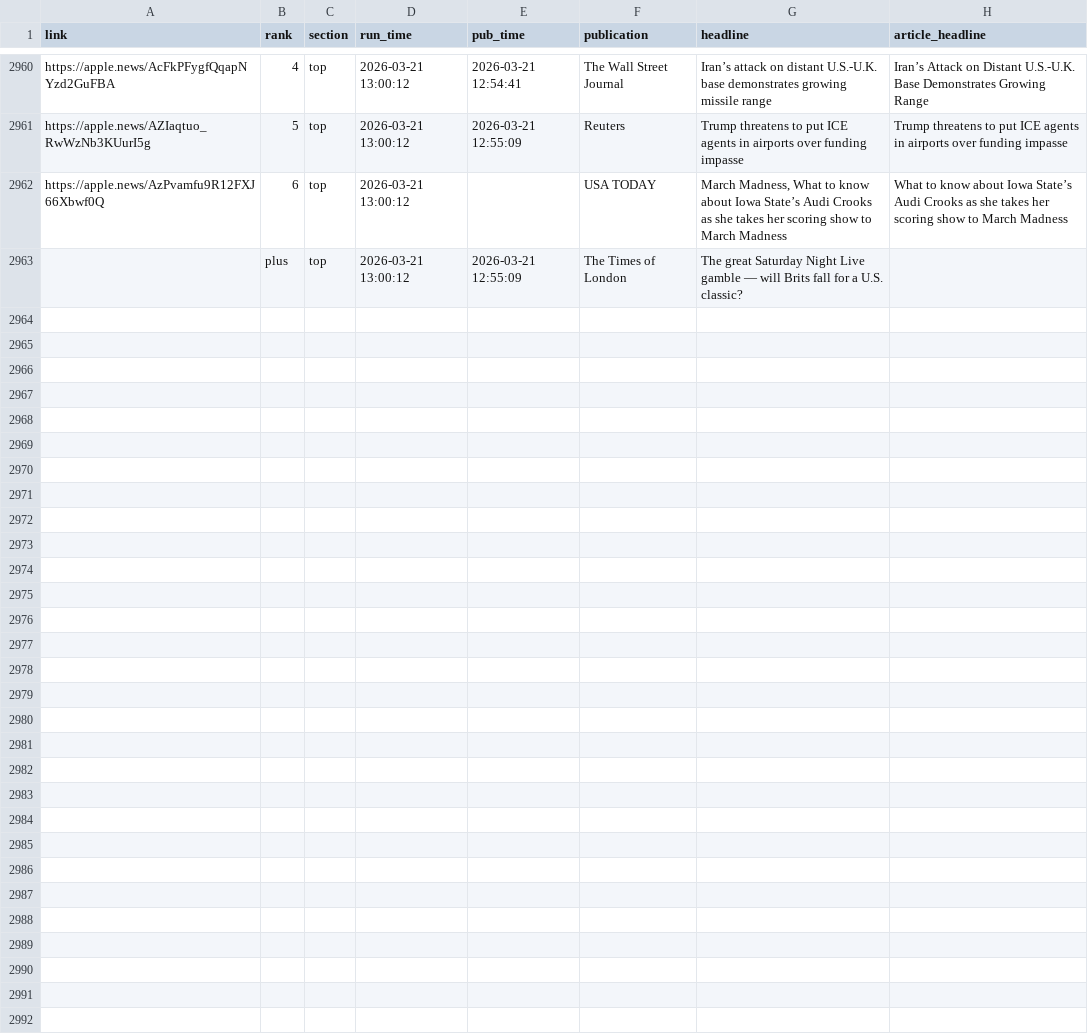
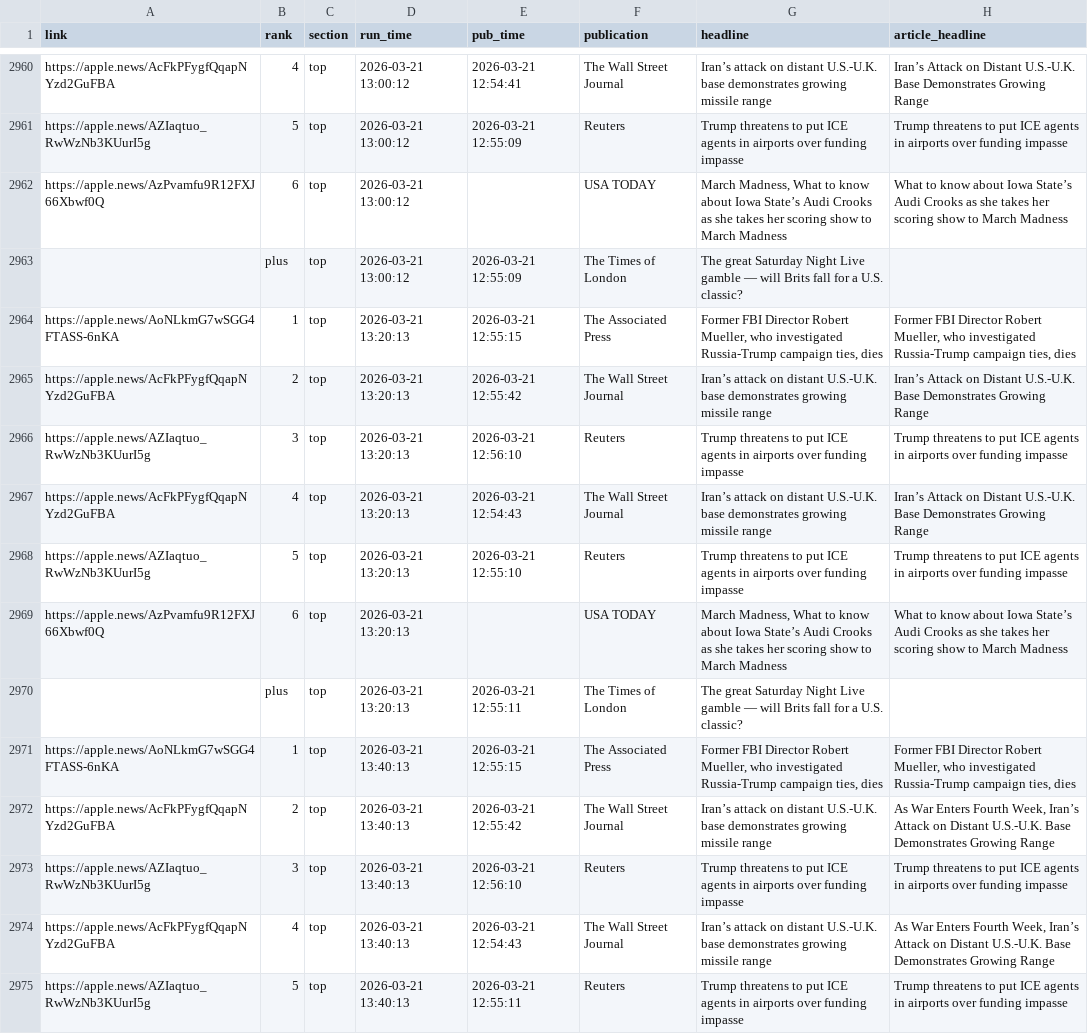
Before and after one commit to jackbandy/apple-news-archiver, a CSV file: data_output/stories.csv, drawn as a sheet; only a part is shown, gaps mark what is left out; the diff covers the shown part only; the diff names each change by its address in the sheet, - before the commit and + after, or states it on an @@ line.

Commit message:
Auto commit with data, 2026-03-21 14:13

```diff
--- a/data_output/stories.csv
+++ b/data_output/stories.csv
+row 2964: https://apple.news/AoNLkmG7wSGG4FTASS-6nKA | 1 | top | 2026-03-21 13:20:13 | 2026-03-21 12:55:15 | The Associated Press | Former FBI Director Robert Mueller, who investigated Russia-Trump campaign ties, dies | Former FBI Director Robert Mueller, who investigated Russia-Trump campaign ties, dies
+row 2965: https://apple.news/AcFkPFygfQqapNYzd2GuFBA | 2 | top | 2026-03-21 13:20:13 | 2026-03-21 12:55:42 | The Wall Street Journal | Iran’s attack on distant U.S.-U.K. base demonstrates growing missile range | Iran’s Attack on Distant U.S.-U.K. Base Demonstrates Growing Range
+row 2966: https://apple.news/AZIaqtuo_RwWzNb3KUurI5g | 3 | top | 2026-03-21 13:20:13 | 2026-03-21 12:56:10 | Reuters | Trump threatens to put ICE agents in airports over funding impasse | Trump threatens to put ICE agents in airports over funding impasse
+row 2967: https://apple.news/AcFkPFygfQqapNYzd2GuFBA | 4 | top | 2026-03-21 13:20:13 | 2026-03-21 12:54:43 | The Wall Street Journal | Iran’s attack on distant U.S.-U.K. base demonstrates growing missile range | Iran’s Attack on Distant U.S.-U.K. Base Demonstrates Growing Range
+row 2968: https://apple.news/AZIaqtuo_RwWzNb3KUurI5g | 5 | top | 2026-03-21 13:20:13 | 2026-03-21 12:55:10 | Reuters | Trump threatens to put ICE agents in airports over funding impasse | Trump threatens to put ICE agents in airports over funding impasse
+row 2969: https://apple.news/AzPvamfu9R12FXJ66Xbwf0Q | 6 | top | 2026-03-21 13:20:13 |  | USA TODAY | March Madness, What to know about Iowa State’s Audi Crooks as she takes her scoring show to March Madness | What to know about Iowa State’s Audi Crooks as she takes her scoring show to March Madness
+row 2970:  | plus | top | 2026-03-21 13:20:13 | 2026-03-21 12:55:11 | The Times of London | The great Saturday Night Live gamble — will Brits fall for a U.S. classic?
+row 2971: https://apple.news/AoNLkmG7wSGG4FTASS-6nKA | 1 | top | 2026-03-21 13:40:13 | 2026-03-21 12:55:15 | The Associated Press | Former FBI Director Robert Mueller, who investigated Russia-Trump campaign ties, dies | Former FBI Director Robert Mueller, who investigated Russia-Trump campaign ties, dies
+row 2972: https://apple.news/AcFkPFygfQqapNYzd2GuFBA | 2 | top | 2026-03-21 13:40:13 | 2026-03-21 12:55:42 | The Wall Street Journal | Iran’s attack on distant U.S.-U.K. base demonstrates growing missile range | As War Enters Fourth Week, Iran’s Attack on Distant U.S.-U.K. Base Demonstrates Growing Range
+row 2973: https://apple.news/AZIaqtuo_RwWzNb3KUurI5g | 3 | top | 2026-03-21 13:40:13 | 2026-03-21 12:56:10 | Reuters | Trump threatens to put ICE agents in airports over funding impasse | Trump threatens to put ICE agents in airports over funding impasse
+row 2974: https://apple.news/AcFkPFygfQqapNYzd2GuFBA | 4 | top | 2026-03-21 13:40:13 | 2026-03-21 12:54:43 | The Wall Street Journal | Iran’s attack on distant U.S.-U.K. base demonstrates growing missile range | As War Enters Fourth Week, Iran’s Attack on Distant U.S.-U.K. Base Demonstrates Growing Range
+row 2975: https://apple.news/AZIaqtuo_RwWzNb3KUurI5g | 5 | top | 2026-03-21 13:40:13 | 2026-03-21 12:55:11 | Reuters | Trump threatens to put ICE agents in airports over funding impasse | Trump threatens to put ICE agents in airports over funding impasse
```
Also changed, not shown: 12 added rows elsewhere in this file, 3 other files.
